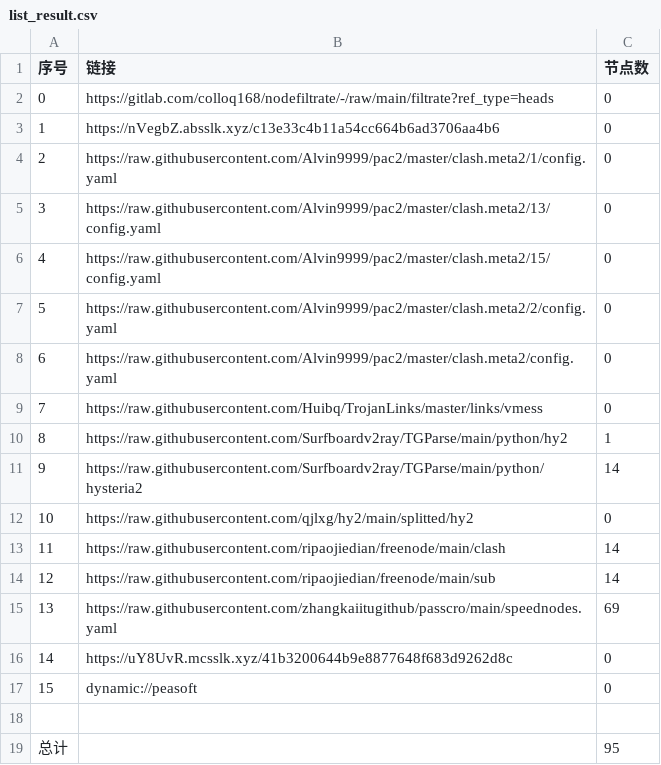
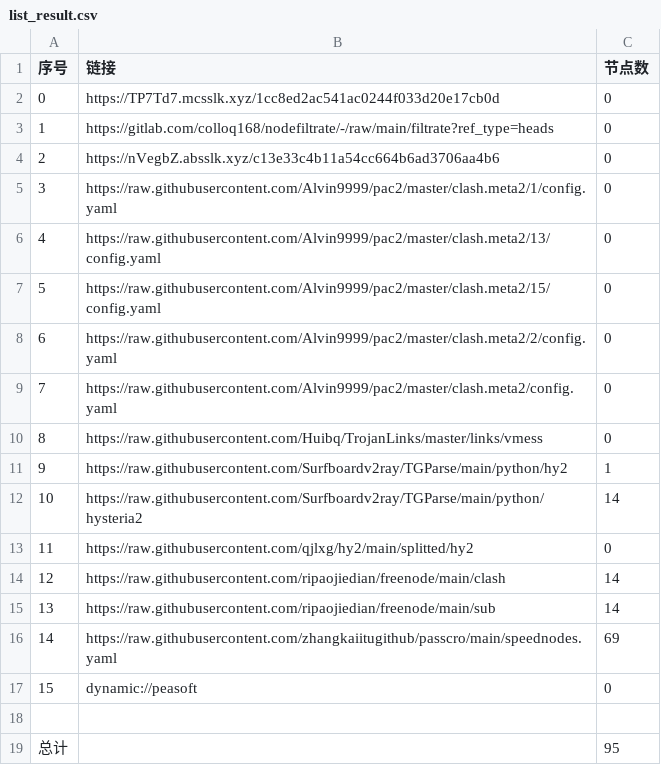
Before and after one commit to yuntin908/AutoMergePublicNodes, a CSV file: list_result.csv, drawn as a sheet; removed rows and columns are numbered as before the commit, all else as after; the diff names each change by its address in the sheet, - before the commit and + after, or states it on an @@ line.

```diff
--- a/list_result.csv
+++ b/list_result.csv
+row 2: 0 | https://TP7Td7.mcsslk.xyz/1cc8ed2ac541ac0244f033d20e17cb0d | 0
@@ column A (序号) renumbered between rows 3 and 16 @@
-row 16: 14 | https://uY8UvR.mcsslk.xyz/41b3200644b9e8877648f683d9262d8c | 0
```
Also changed, not shown: 23 other files.
